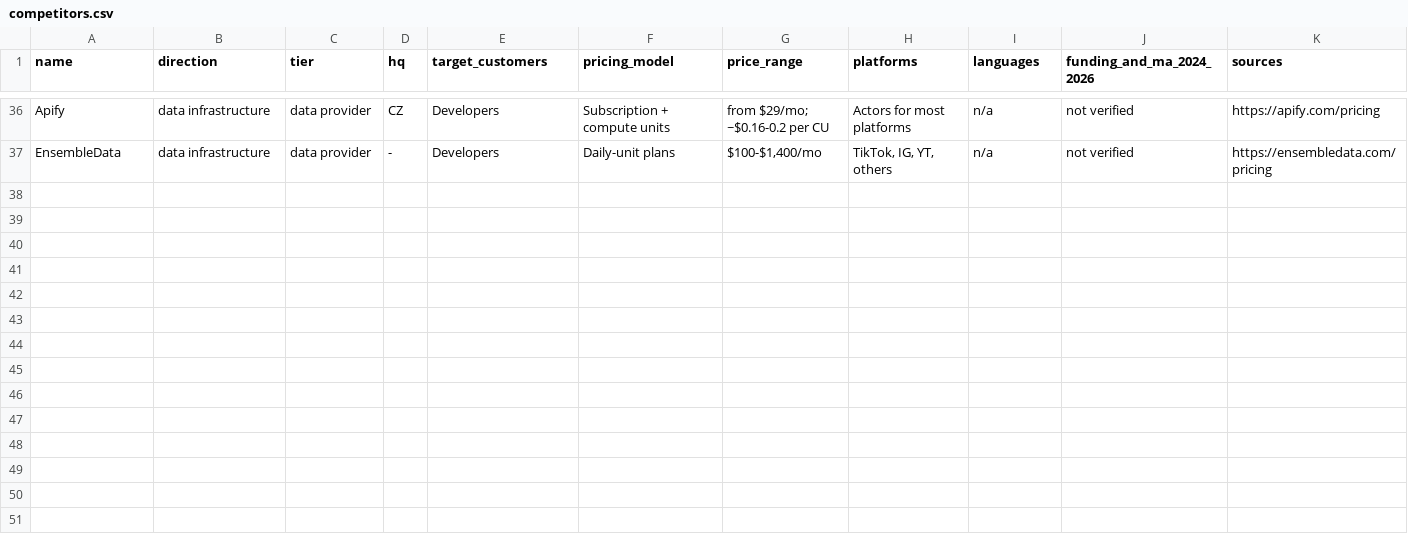
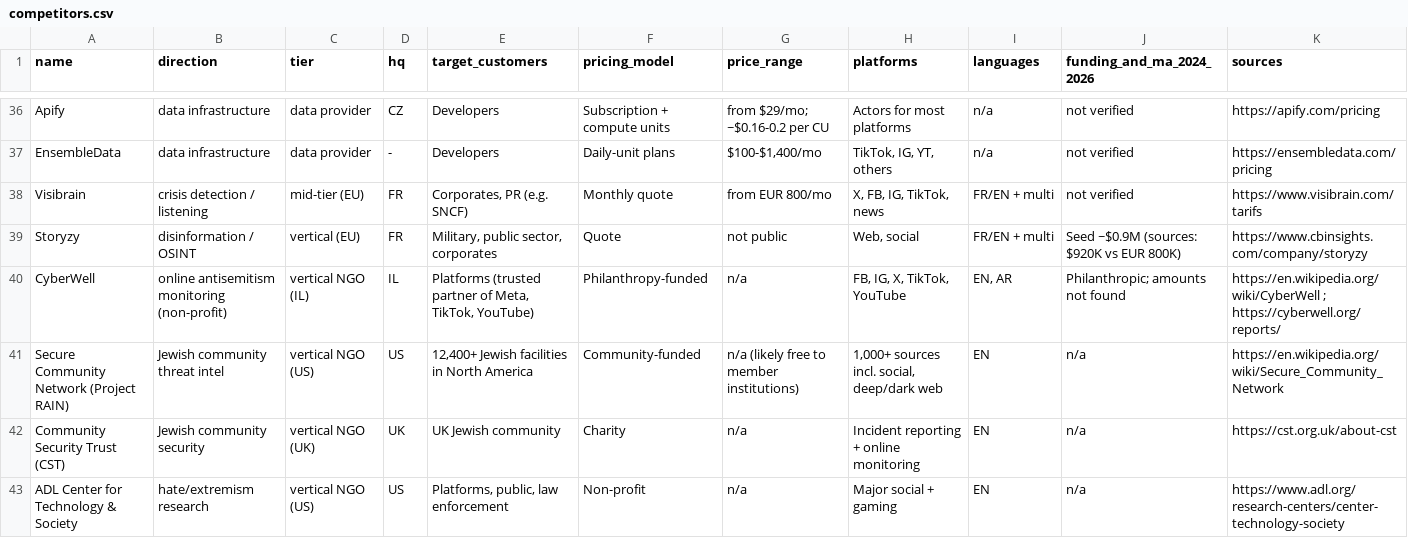
Before and after one commit to oliapark/Socint-, a CSV file: competitors.csv, drawn as a sheet; only a part is shown, gaps mark what is left out; the diff names each change by its address in the sheet, - before the commit and + after, or states it on an @@ line.

```diff
--- a/competitors.csv
+++ b/competitors.csv
+row 38: Visibrain | crisis detection / listening | mid-tier (EU) | FR | Corporates, PR (e.g. SNCF) | Monthly quote | from EUR 800/mo | X, FB, IG, TikTok, news | FR/EN + multi | not verified | https://www.visibrain.com/tarifs
+row 39: Storyzy | disinformation / OSINT | vertical (EU) | FR | Military, public sector, corporates | Quote | not public | Web, social | FR/EN + multi | Seed ~$0.9M (sources: $920K vs EUR 800K) | https://www.cbinsights.com/company/storyzy
+row 40: CyberWell | online antisemitism monitoring (non-profit) | vertical NGO (IL) | IL | Platforms (trusted partner of Meta, TikTok, YouTube) | Philanthropy-funded | n/a | FB, IG, X, TikTok, YouTube | EN, AR | Philanthropic; amounts not found | https://en.wikipedia.org/wiki/CyberWell ; https://cyberwell.org/reports/
+row 41: Secure Community Network (Project RAIN) | Jewish community threat intel | vertical NGO (US) | US | 12,400+ Jewish facilities in North America | Community-funded | n/a (likely free to member institutions) | 1,000+ sources incl. social, deep/dark web | EN | n/a | https://en.wikipedia.org/wiki/Secure_Community_Network
+row 42: Community Security Trust (CST) | Jewish community security | vertical NGO (UK) | UK | UK Jewish community | Charity | n/a | Incident reporting + online monitoring | EN | n/a | https://cst.org.uk/about-cst
+row 43: ADL Center for Technology & Society | hate/extremism research | vertical NGO (US) | US | Platforms, public, law enforcement | Non-profit | n/a | Major social + gaming | EN | n/a | https://www.adl.org/research-centers/center-technology-society
```
Also changed, not shown: 2 other files.
